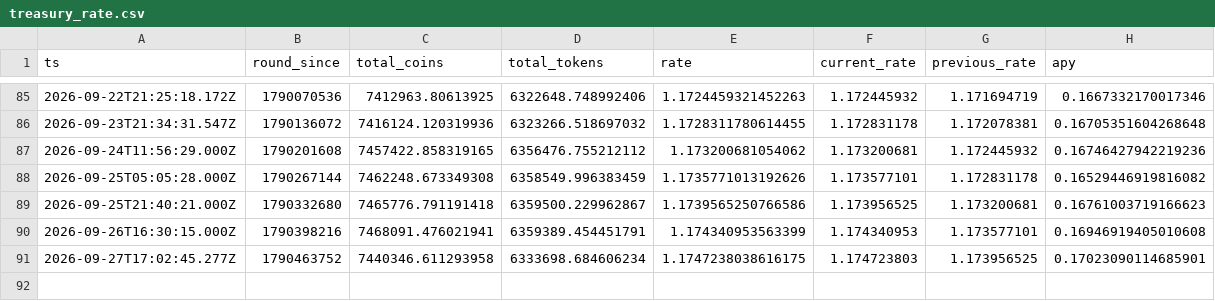
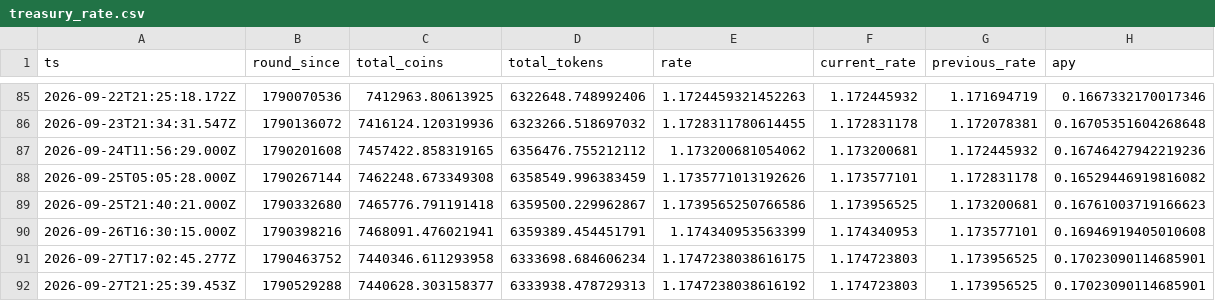
Before and after one commit to HipoFinance/dune, a CSV file: data/treasury_rate.csv, drawn as a sheet; only a part is shown, gaps mark what is left out.

Commit message:
chore: update treasury rate and HPO burn datasets

```diff
--- a/data/treasury_rate.csv
+++ b/data/treasury_rate.csv
@@ -91 +91,2 @@ ts,round_since,total_coins,total_tokens,rate,current_rate,previous_rate,apy
 2026-09-27T17:02:45.277Z,1790463752,7440346.611293958,6333698.684606234,1.1747238038616175,1.174723803,1.173956525,0.17023090114685901
+2026-09-27T21:25:39.453Z,1790529288,7440628.303158377,6333938.478729313,1.1747238038616192,1.174723803,1.173956525,0.17023090114685901
```
Also changed, not shown: data/hpo_burn.csv.
